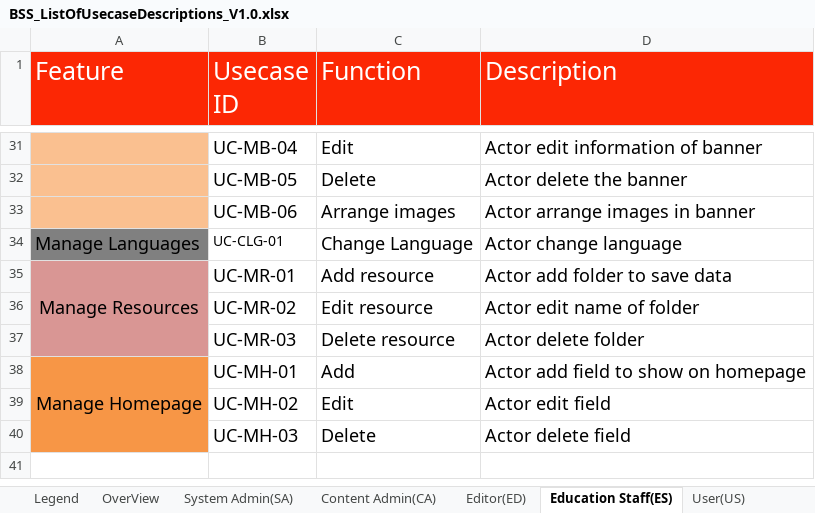
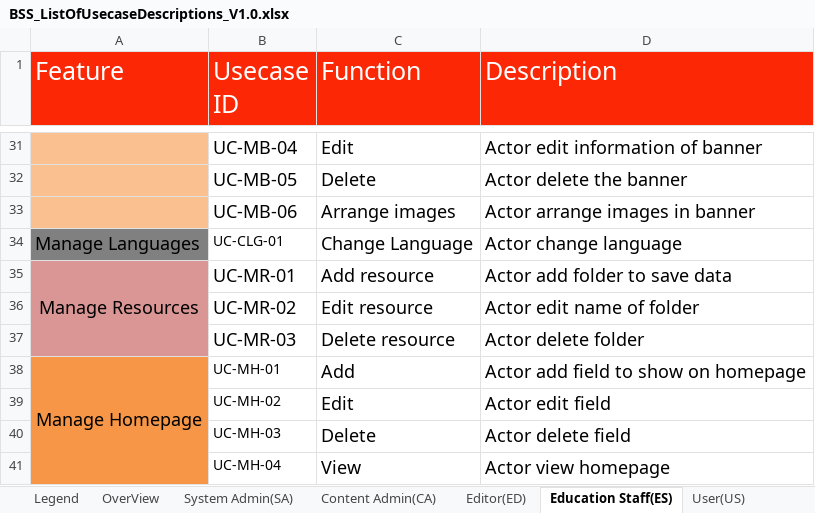
Before and after one commit to Haitrancntt/CapstonProject, an Excel workbook: SUBMIT_PLACE/HAI_TRAN/REQUIREMENT/BSS_ListOfUsecaseDescriptions_V1.0.xlsx, sheet Education Staff(ES), drawn as a sheet; only a part is shown, gaps mark what is left out; values as stored, in another font and other column widths than the file's, no borders; the diff names each change by its address in the sheet, - before the commit and + after, or states it on an @@ line.

```diff
--- a/SUBMIT_PLACE/HAI_TRAN/REQUIREMENT/BSS_ListOfUsecaseDescriptions_V1.0.xlsx (sheet Education Staff(ES))
+++ b/SUBMIT_PLACE/HAI_TRAN/REQUIREMENT/BSS_ListOfUsecaseDescriptions_V1.0.xlsx (sheet Education Staff(ES))
@@ B38:B40 text size: smaller @@
+row 41:  | UC-MH-04 | View | Actor view homepage
```
Also changed, not shown: sheet User(US), sheet System Admin(SA), sheet OverView, sheet Editor(ED), sheet Content Admin(CA), DELIVERABLE/TASK_ASSIGN/BSS_TaskAssign.xlsx, 20 other files.
